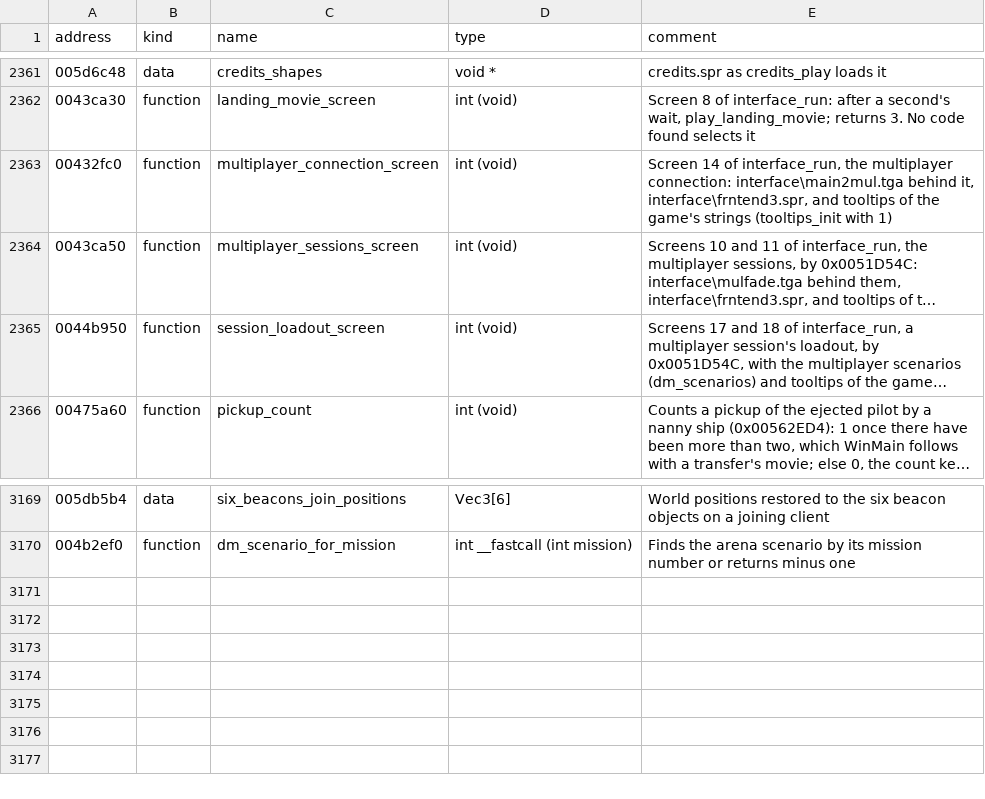
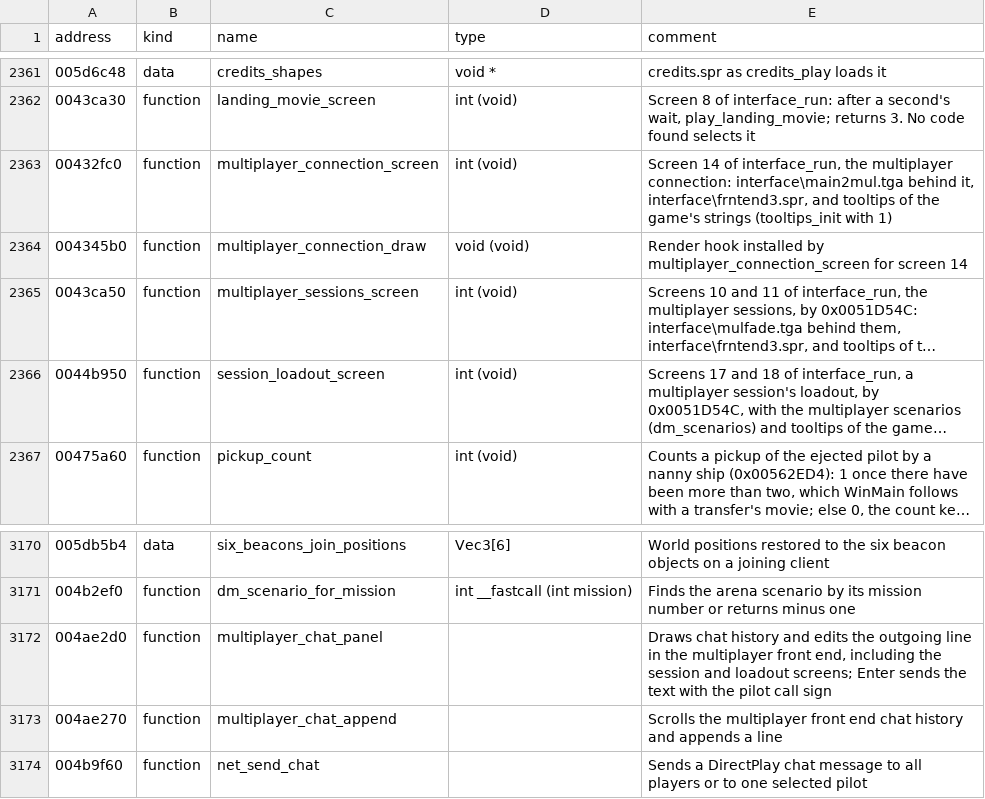
Before and after one commit to OpenReliant/openreliant, a TSV file: ghidra/names/LANCER.EXE.tsv, drawn as a sheet; only a part is shown, gaps mark what is left out; long unchanged cells end in …; the diff names each change by its address in the sheet, - before the commit and + after, or states it on an @@ line.

Commit message:
feat: join dedicated arenas from the multiplayer browser (#1452)
Multi Player now opens a 4:3 server browser on the hologram backdrop.
The list, selected server description and Direct Connect field share
their layout with the pointer hit targets. Larger windows show more
rows. The game reads the background, button sprites and fonts from the
player's installation.

Pilots can enter an IP address or paste an invite and join a dedicated
arena from the menu. The graphical and headless clients share admission
and input handling. Protocol revision 3 adds six bytes per ship so the
chase view can draw the orientations from the host. The 1.0.1 modding
API stays compatible.

Live discovery and player hosting remain in #957 and #363. The game
shows an empty list until discovery is available and disables the
controls that need those services. The original multiplayer lobby and
loadout are tracked in #404.

Tested the populated and empty layouts in hidden windows at 640×480 and
1440×810. Drove the main menu and address field against a real dedicated
host using both an IP and an invite. Confirmed the graphical pilot
rendered host snapshots. The direct-session regression covers
reconnects, a mismatched invite and a mid-round beacon drop.

Part of #404 and #954.

```diff
--- a/ghidra/names/LANCER.EXE.tsv
+++ b/ghidra/names/LANCER.EXE.tsv
+row 2364: 004345b0 | function | multiplayer_connection_draw | void (void) | Render hook installed by multiplayer_connection_screen for screen 14
+row 3172: 004ae2d0 | function | multiplayer_chat_panel |  | Draws chat history and edits the outgoing line in the multiplayer front end, including the session and loadout screens; Enter sends the text with the pilot call sign
+row 3173: 004ae270 | function | multiplayer_chat_append |  | Scrolls the multiplayer front end chat history and appends a line
+row 3174: 004b9f60 | function | net_send_chat |  | Sends a DirectPlay chat message to all players or to one selected pilot
```
Also changed, not shown: 14 other files.
